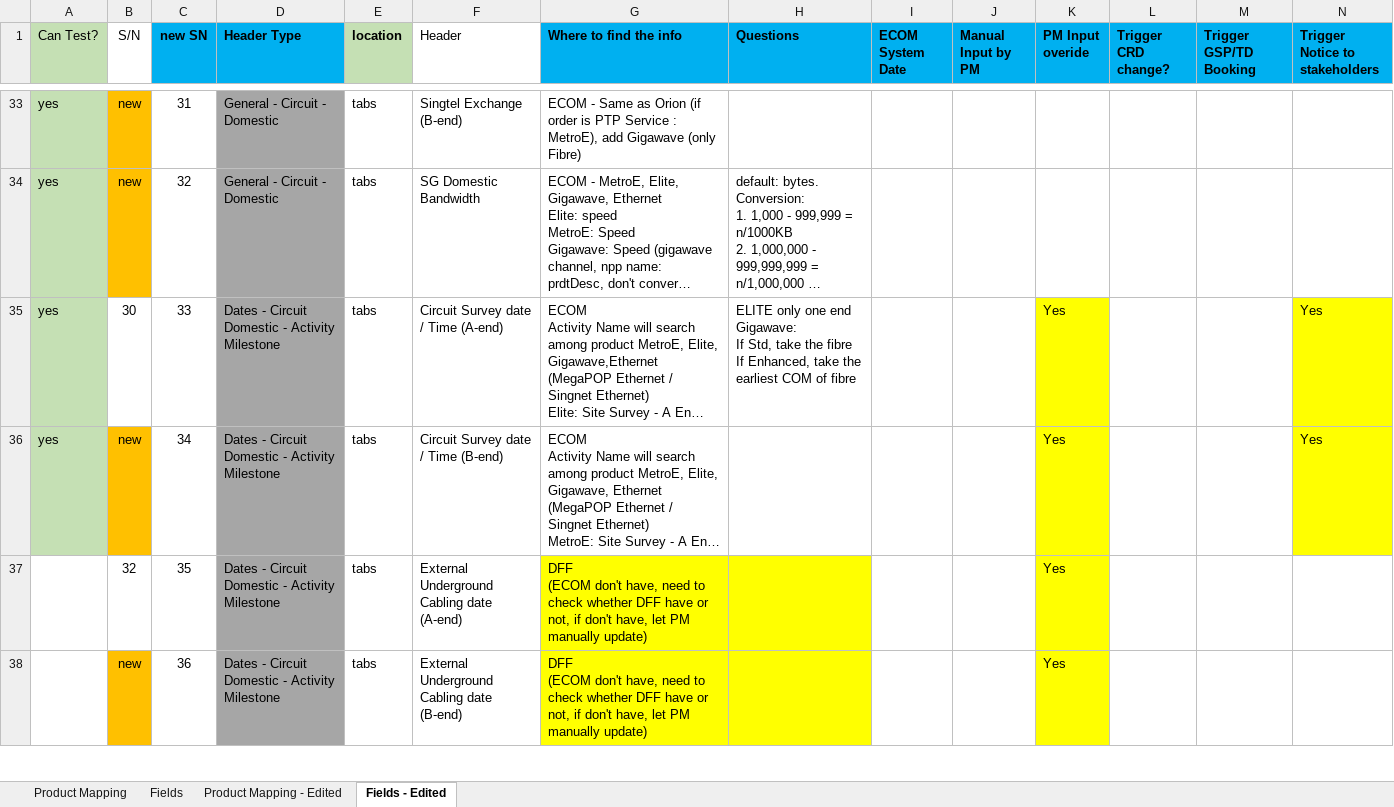
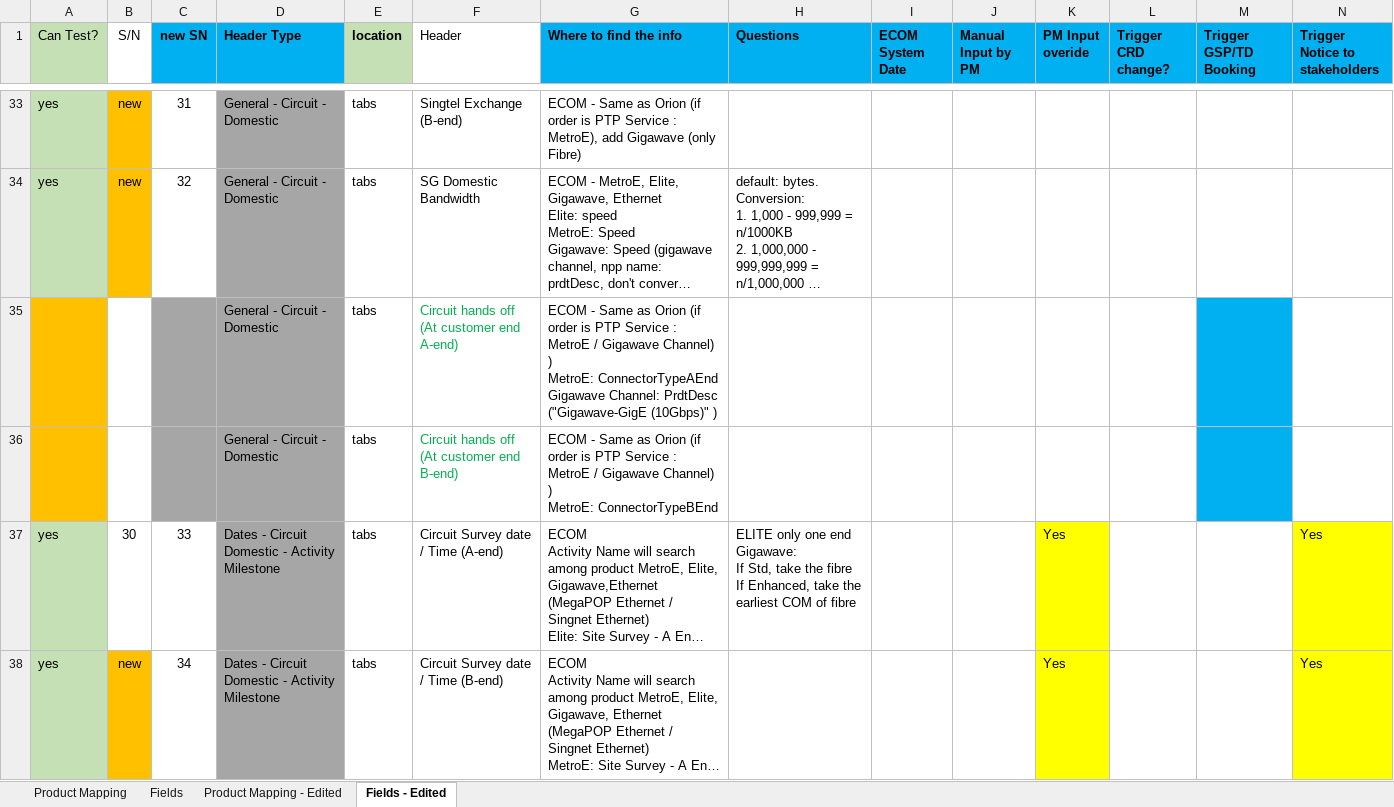
Before and after one commit to aljoponce-singtel/orion_report_management_tool, an Excel workbook: scripts/reports/pm_project_tracker/resource/project_tracker_product_mapping.xlsx, sheet Fields - Edited, drawn as a sheet; only a part is shown, gaps mark what is left out; the shorter side is filled out with more unchanged rows; long unchanged cells end in …; values as stored, in another font and other column widths than the file's, no borders; rows hold the shown columns only; ↵ is a line break in a cell; the diff names each change by its address in the sheet, - before the commit and + after, or states it on an @@ line.

```diff
--- a/scripts/reports/pm_project_tracker/resource/project_tracker_product_mapping.xlsx (sheet Fields - Edited)
+++ b/scripts/reports/pm_project_tracker/resource/project_tracker_product_mapping.xlsx (sheet Fields - Edited)
+row 35:  |  |  | General - Circuit - Domestic | tabs | Circuit hands off (At customer end A-end) | ECOM - Same as Orion (if order is PTP Service : MetroE / Gigawave Channel) ) ↵ MetroE: ConnectorTypeAEnd ↵ Gigawave Channel: PrdtDesc ("Gigawave-GigE (10Gbps)" )
+row 36:  |  |  | General - Circuit - Domestic | tabs | Circuit hands off (At customer end B-end) | ECOM - Same as Orion (if order is PTP Service : MetroE / Gigawave Channel) ) ↵ MetroE: ConnectorTypeBEnd
```
Also changed, not shown: scripts/reports/pm_project_tracker/testing/project_tracker_testing.xlsx, 2 other files.
